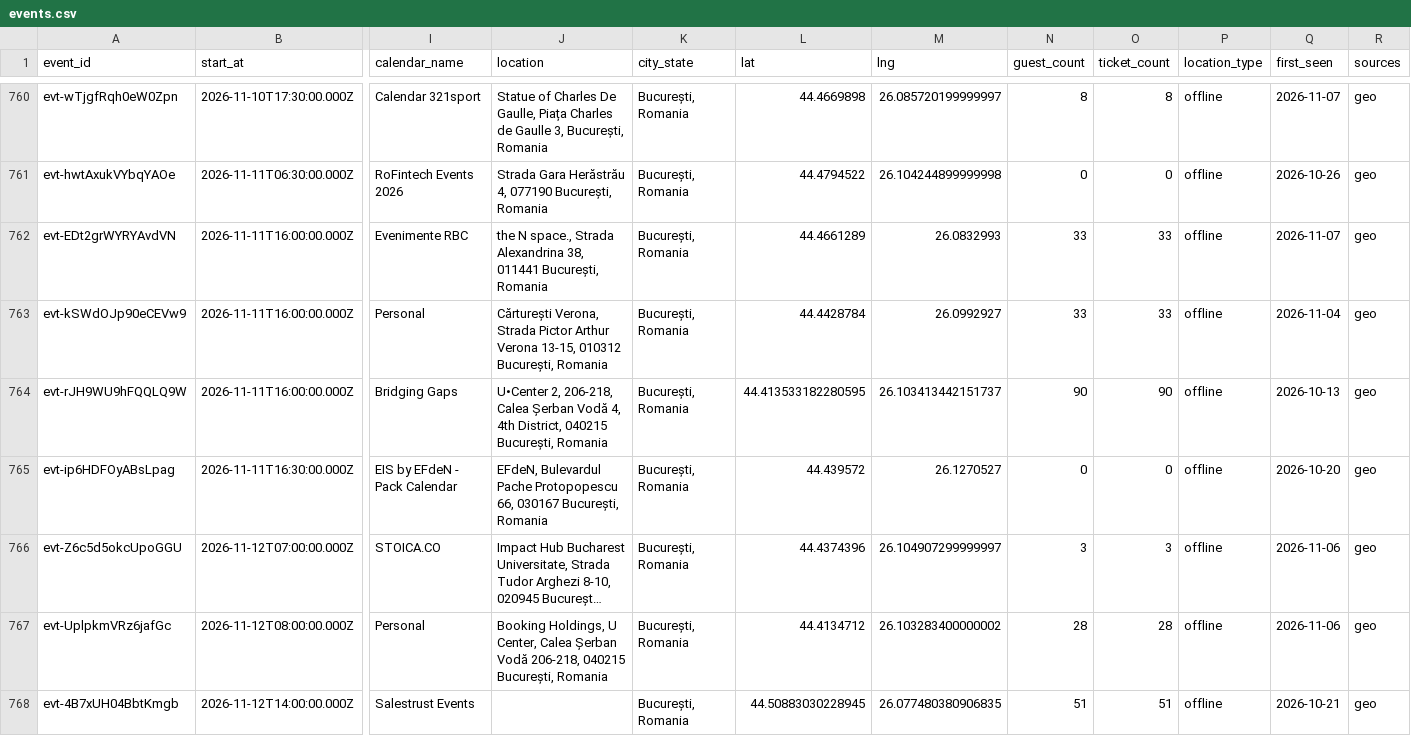
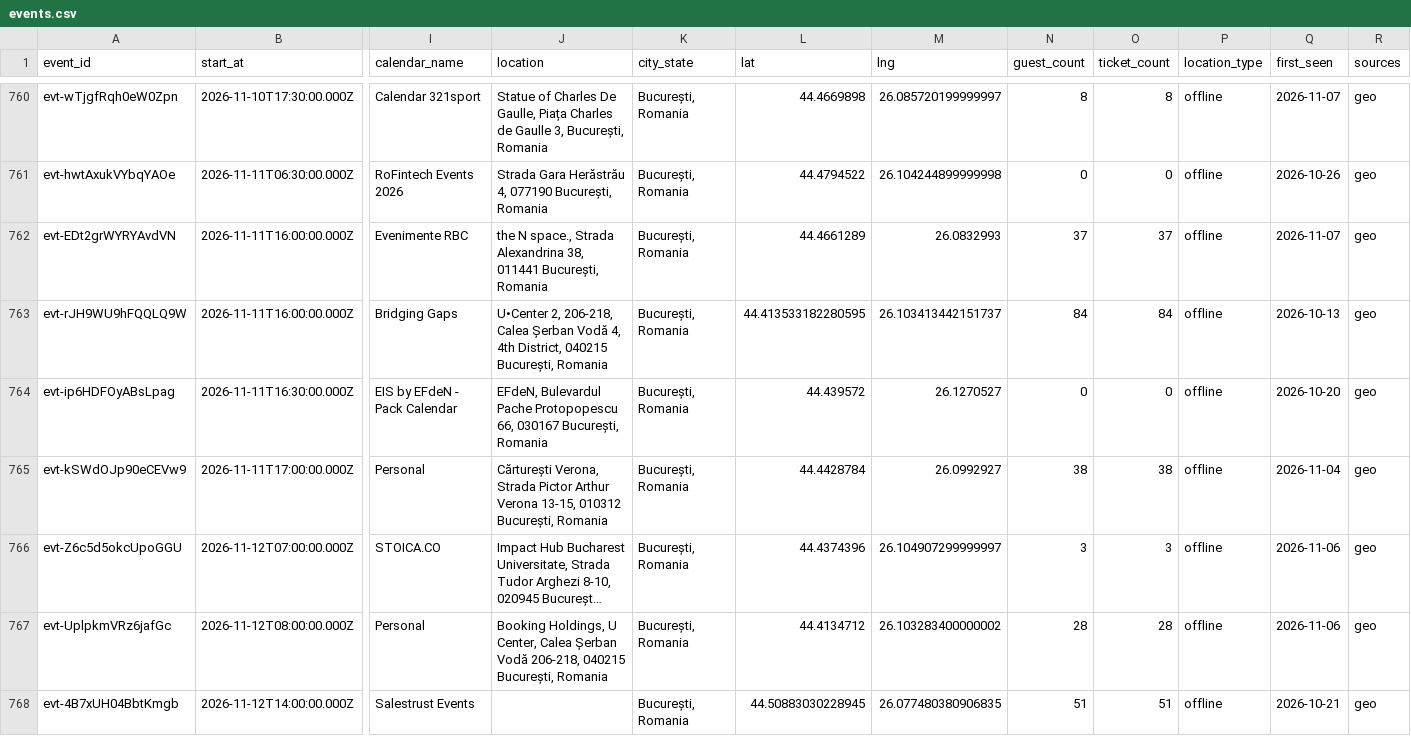
Before and after one commit to FlorinPopaCodes/bucharest-meetup-tracker, a CSV file: data/events.csv, drawn as a sheet; only a part is shown, gaps mark what is left out; long unchanged cells end in …; removed rows and columns are numbered as before the commit, all else as after; rows hold the shown columns only; the diff covers the shown part only; the diff names each change by its address in the sheet, - before the commit and + after, or states it on an @@ line.

```diff
--- a/data/events.csv
+++ b/data/events.csv
-N762 (guest_count): 33
+N762 (guest_count): 37
-O762 (ticket_count): 33
+O762 (ticket_count): 37
-row 763: evt-kSWdOJp90eCEVw9 | 2026-11-11T16:00:00.000Z | Personal | Cărturești Verona, Strada Pictor Arthur Verona 13-15, 010312 București, Romania | București, Romania | 44.4428784 | 26.0992927 | 33 | 33 | offline | 2026-11-04 | geo
-N763 (guest_count): 90
+N763 (guest_count): 84
-O763 (ticket_count): 90
+O763 (ticket_count): 84
+row 765: evt-kSWdOJp90eCEVw9 | 2026-11-11T17:00:00.000Z | Personal | Cărturești Verona, Strada Pictor Arthur Verona 13-15, 010312 București, Romania | București, Romania | 44.4428784 | 26.0992927 | 38 | 38 | offline | 2026-11-04 | geo
```
Also changed, not shown: 4 added rows and 36 edited cells elsewhere in this file, 4 other files.
